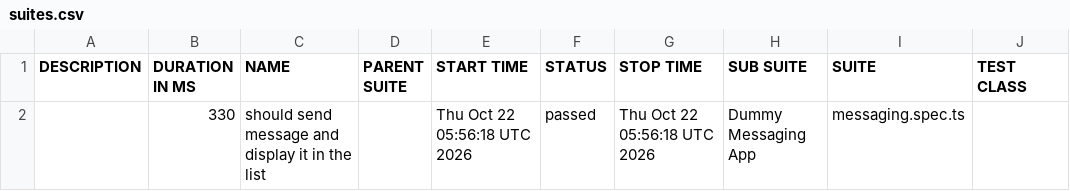
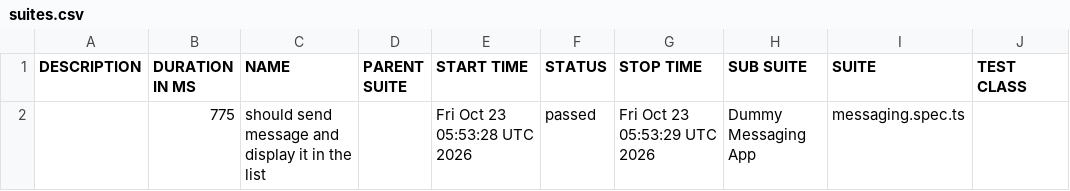
Before and after one commit to axelforce/dummyMessage, a CSV file: data/suites.csv, drawn as a sheet; only a part is shown; the diff names each change by its address in the sheet, - before the commit and + after, or states it on an @@ line.

```diff
--- a/data/suites.csv
+++ b/data/suites.csv
-B2 (DURATION IN MS): 330
+B2 (DURATION IN MS): 775
-E2 (START TIME): Thu Oct 22 05:56:18 UTC 2026
+E2 (START TIME): Fri Oct 23 05:53:28 UTC 2026
-G2 (STOP TIME): Thu Oct 22 05:56:18 UTC 2026
+G2 (STOP TIME): Fri Oct 23 05:53:29 UTC 2026
```
Also changed, not shown: 16 other files.
